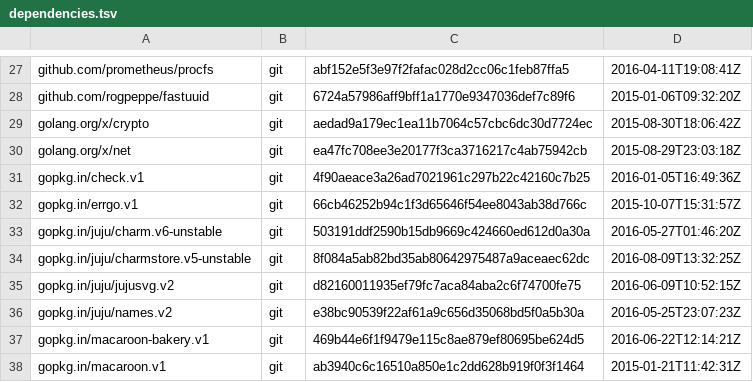
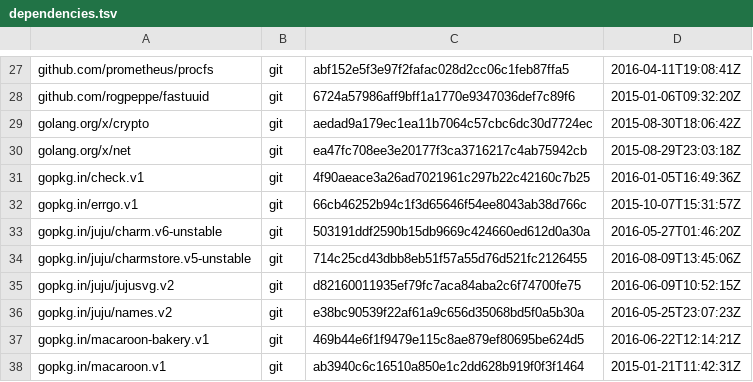
Before and after one commit to juju/charmrepo, a TSV file: dependencies.tsv, drawn as a sheet; only a part is shown, gaps mark what is left out.

Commit message:
Update charm store dependency.

```diff
--- a/dependencies.tsv
+++ b/dependencies.tsv
@@ -33,3 +33,3 @@ gopkg.in/errgo.v1	git	66cb46252b94c1f3d65646f54ee8043ab38d766c	2015-10-07T15:31:
 gopkg.in/juju/charm.v6-unstable	git	503191ddf2590b15db9669c424660ed612d0a30a	2016-05-27T01:46:20Z
-gopkg.in/juju/charmstore.v5-unstable	git	8f084a5ab82bd35ab80642975487a9aceaec62dc	2016-08-09T13:32:25Z
+gopkg.in/juju/charmstore.v5-unstable	git	714c25cd43dbb8eb51f57a55d76d521fc2126455	2016-08-09T13:45:06Z
 gopkg.in/juju/jujusvg.v2	git	d82160011935ef79fc7aca84aba2c6f74700fe75	2016-06-09T10:52:15Z
```
